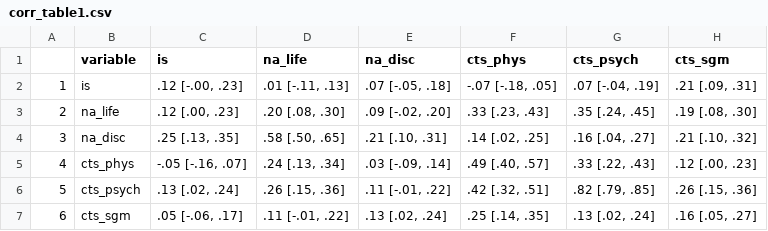
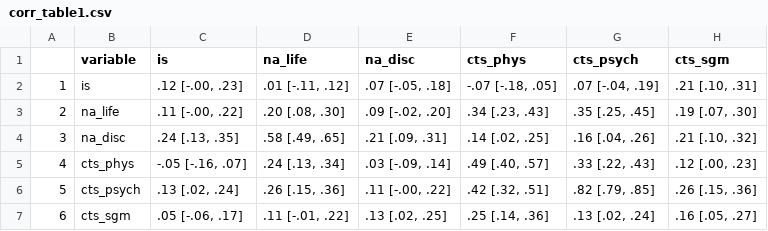
Before and after one commit to tj-sullivan/dissertation, a CSV file: output/corr_table1.csv, drawn as a sheet.

```diff
--- a/output/corr_table1.csv
+++ b/output/corr_table1.csv
@@ -1,7 +1,7 @@
 "","variable","is","na_life","na_disc","cts_phys","cts_psych","cts_sgm"
-"1","is",".12 [-.00, .23]",".01 [-.11, .13]",".07 [-.05, .18]","-.07 [-.18, .05]",".07 [-.04, .19]",".21 [.09, .31]"
-"2","na_life",".12 [.00, .23]",".20 [.08, .30]",".09 [-.02, .20]",".33 [.23, .43]",".35 [.24, .45]",".19 [.08, .30]"
-"3","na_disc",".25 [.13, .35]",".58 [.50, .65]",".21 [.10, .31]",".14 [.02, .25]",".16 [.04, .27]",".21 [.10, .32]"
+"1","is",".12 [-.00, .23]",".01 [-.11, .12]",".07 [-.05, .18]","-.07 [-.18, .05]",".07 [-.04, .19]",".21 [.10, .31]"
+"2","na_life",".11 [-.00, .22]",".20 [.08, .30]",".09 [-.02, .20]",".34 [.23, .43]",".35 [.25, .45]",".19 [.07, .30]"
+"3","na_disc",".24 [.13, .35]",".58 [.49, .65]",".21 [.09, .31]",".14 [.02, .25]",".16 [.04, .26]",".21 [.10, .32]"
 "4","cts_phys","-.05 [-.16, .07]",".24 [.13, .34]",".03 [-.09, .14]",".49 [.40, .57]",".33 [.22, .43]",".12 [.00, .23]"
-"5","cts_psych",".13 [.02, .24]",".26 [.15, .36]",".11 [-.01, .22]",".42 [.32, .51]",".82 [.79, .85]",".26 [.15, .36]"
-"6","cts_sgm",".05 [-.06, .17]",".11 [-.01, .22]",".13 [.02, .24]",".25 [.14, .35]",".13 [.02, .24]",".16 [.05, .27]"
+"5","cts_psych",".13 [.02, .24]",".26 [.15, .36]",".11 [-.00, .22]",".42 [.32, .51]",".82 [.79, .85]",".26 [.15, .36]"
+"6","cts_sgm",".05 [-.06, .17]",".11 [-.01, .22]",".13 [.02, .25]",".25 [.14, .36]",".13 [.02, .24]",".16 [.05, .27]"
```
Also changed, not shown: output/ipv_individ_prev.csv, 26 other files.
